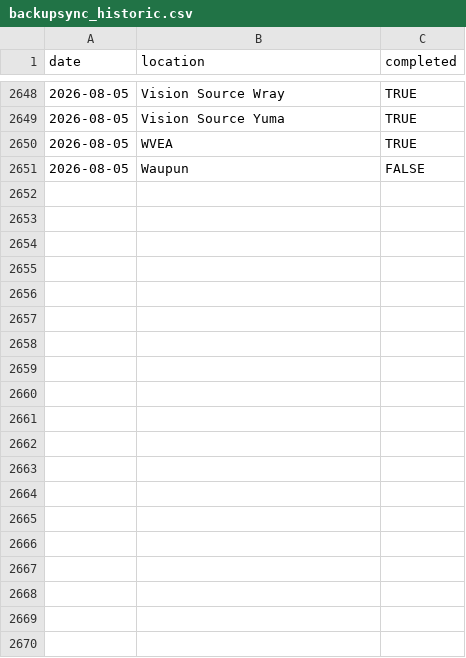
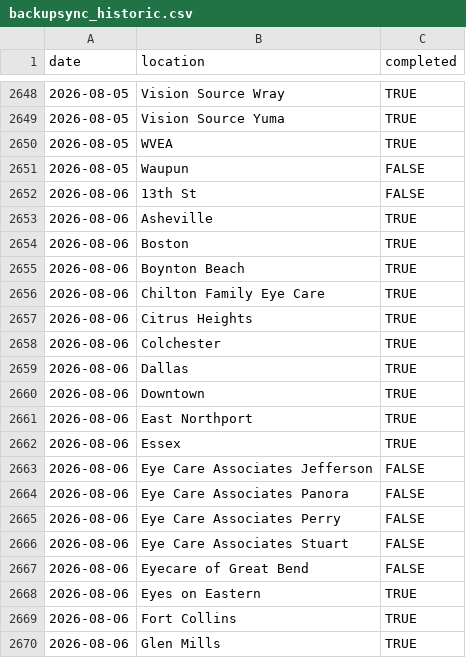
Before and after one commit to AdityaNair46/backupsync-dashboard, a CSV file: backupsync_historic.csv, drawn as a sheet; only a part is shown, gaps mark what is left out; the diff covers the shown part only.

Commit message:
Auto-update backup sync data — 2026-08-07 06:24 UTC

```diff
--- a/backupsync_historic.csv
+++ b/backupsync_historic.csv
@@ -2651 +2651,20 @@ date,location,completed
 2026-08-05,Waupun,FALSE
+2026-08-06,13th St,FALSE
+2026-08-06,Asheville,TRUE
+2026-08-06,Boston,TRUE
+2026-08-06,Boynton Beach,TRUE
+2026-08-06,Chilton Family Eye Care,TRUE
+2026-08-06,Citrus Heights,TRUE
+2026-08-06,Colchester,TRUE
+2026-08-06,Dallas,TRUE
+2026-08-06,Downtown,TRUE
+2026-08-06,East Northport,TRUE
+2026-08-06,Essex,TRUE
+2026-08-06,Eye Care Associates Jefferson,FALSE
+2026-08-06,Eye Care Associates Panora,FALSE
+2026-08-06,Eye Care Associates Perry,FALSE
+2026-08-06,Eye Care Associates Stuart,FALSE
+2026-08-06,Eyecare of Great Bend,FALSE
+2026-08-06,Eyes on Eastern,TRUE
+2026-08-06,Fort Collins,TRUE
+2026-08-06,Glen Mills,TRUE
```
Also changed, not shown: 34 added rows elsewhere in this file.
